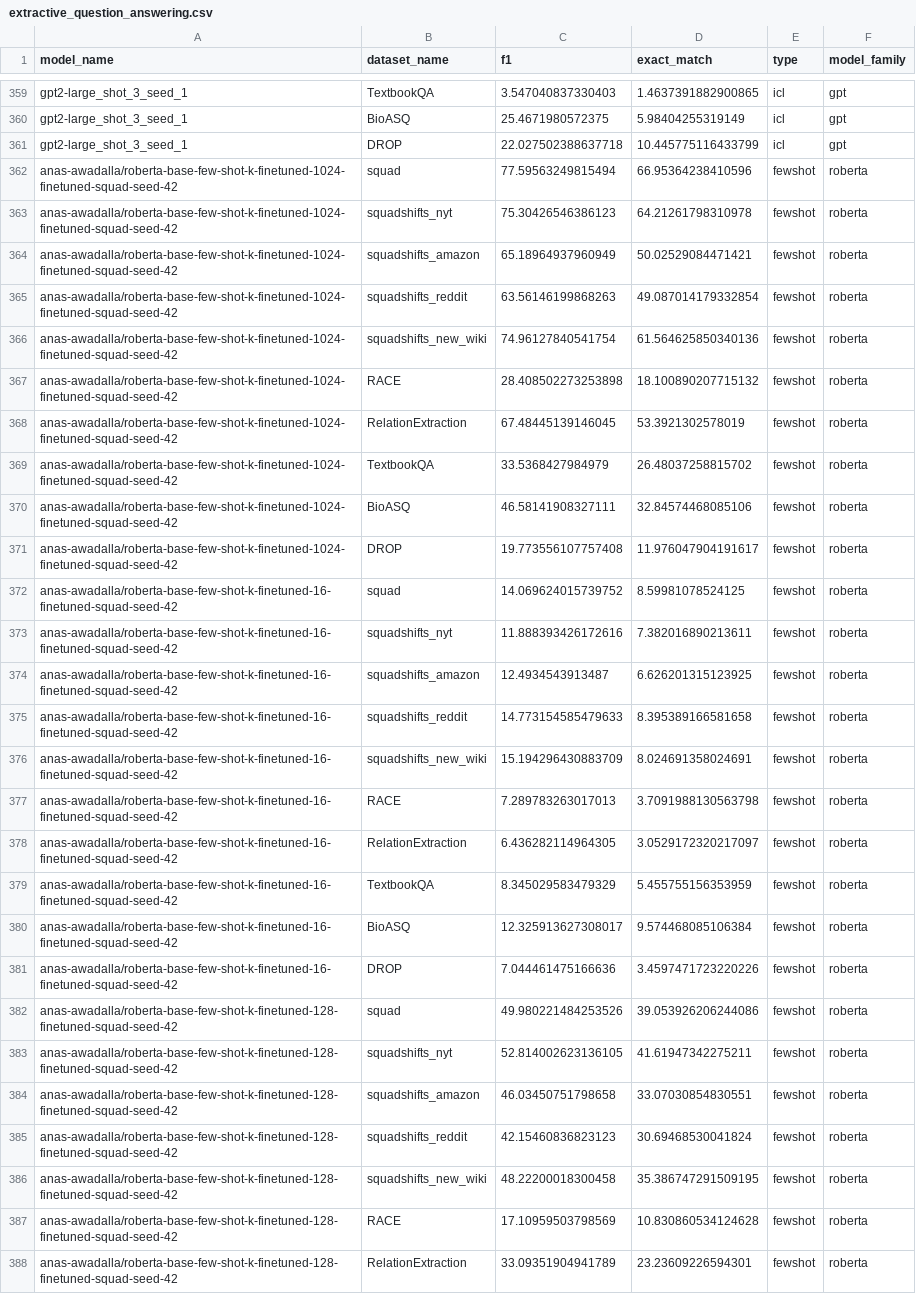
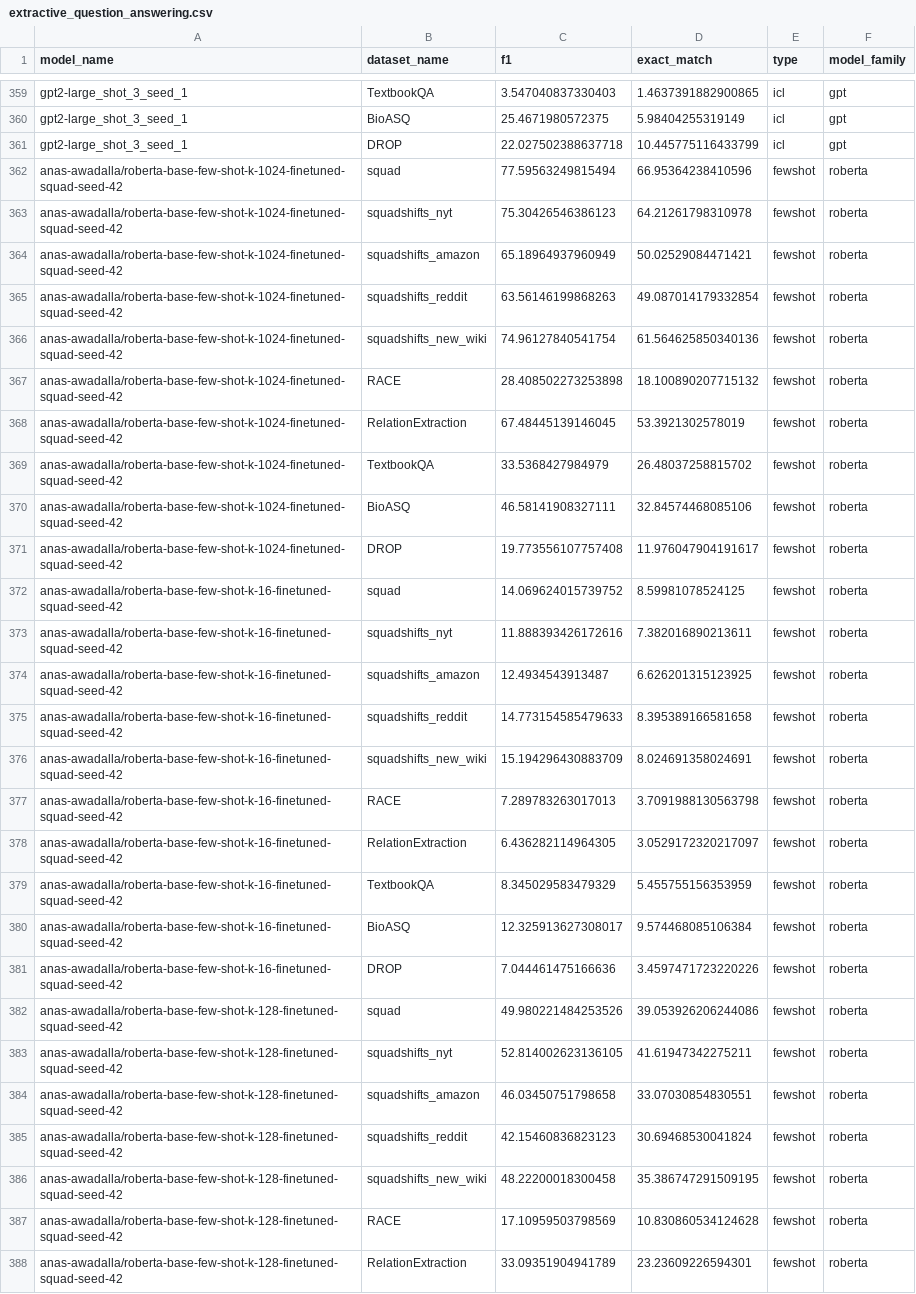
Before and after one commit to anas-awadalla/robustness-in-nlp-streamlit, a CSV file: results/extractive_question_answering.csv, drawn as a sheet; only a part is shown, gaps mark what is left out; the diff covers the shown part only; the diff names each change by its address in the sheet, - before the commit and + after, or states it on an @@ line.

Commit message:
Update extractive_question_answering.csv

```diff
--- a/results/extractive_question_answering.csv
+++ b/results/extractive_question_answering.csv
-A362:A371 (model_name): anas-awadalla/roberta-base-few-shot-k-finetuned-1024-finetuned-squad-seed-42
+A362:A371 (model_name): anas-awadalla/roberta-base-few-shot-k-1024-finetuned-squad-seed-42
-A372:A381 (model_name): anas-awadalla/roberta-base-few-shot-k-finetuned-16-finetuned-squad-seed-42
+A372:A381 (model_name): anas-awadalla/roberta-base-few-shot-k-16-finetuned-squad-seed-42
-A382:A388 (model_name): anas-awadalla/roberta-base-few-shot-k-finetuned-128-finetuned-squad-seed-42
+A382:A388 (model_name): anas-awadalla/roberta-base-few-shot-k-128-finetuned-squad-seed-42
```
Also changed, not shown: 63 edited cells elsewhere in this file.
